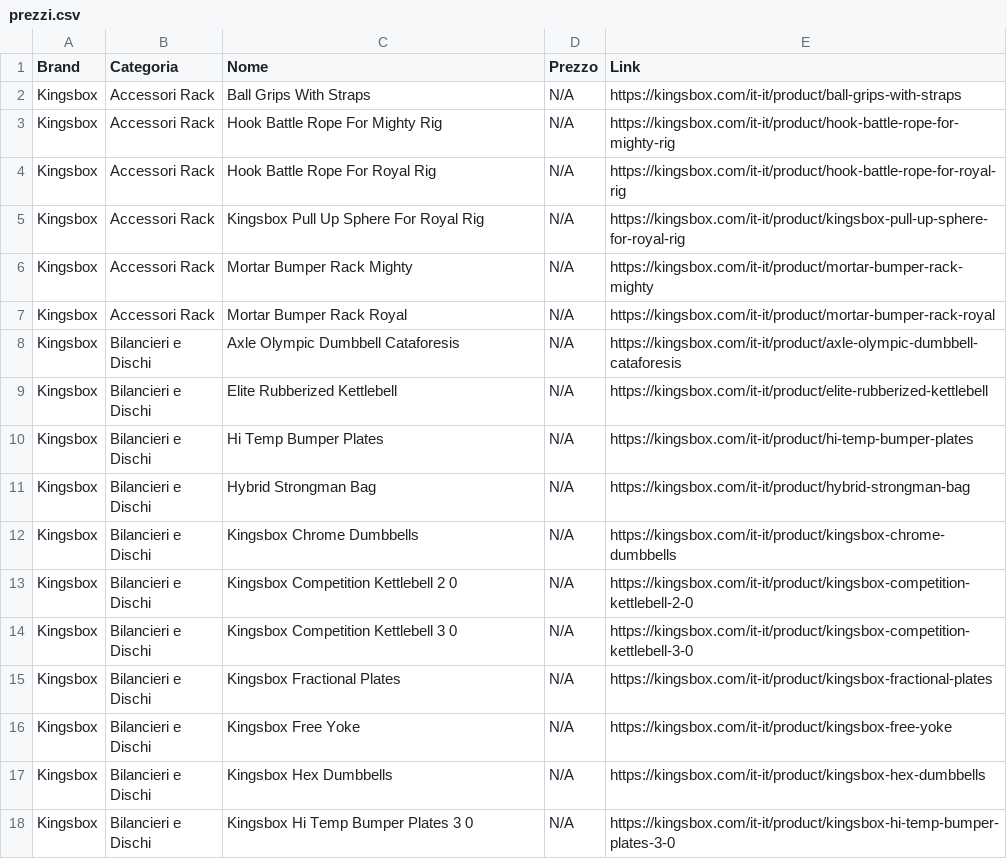
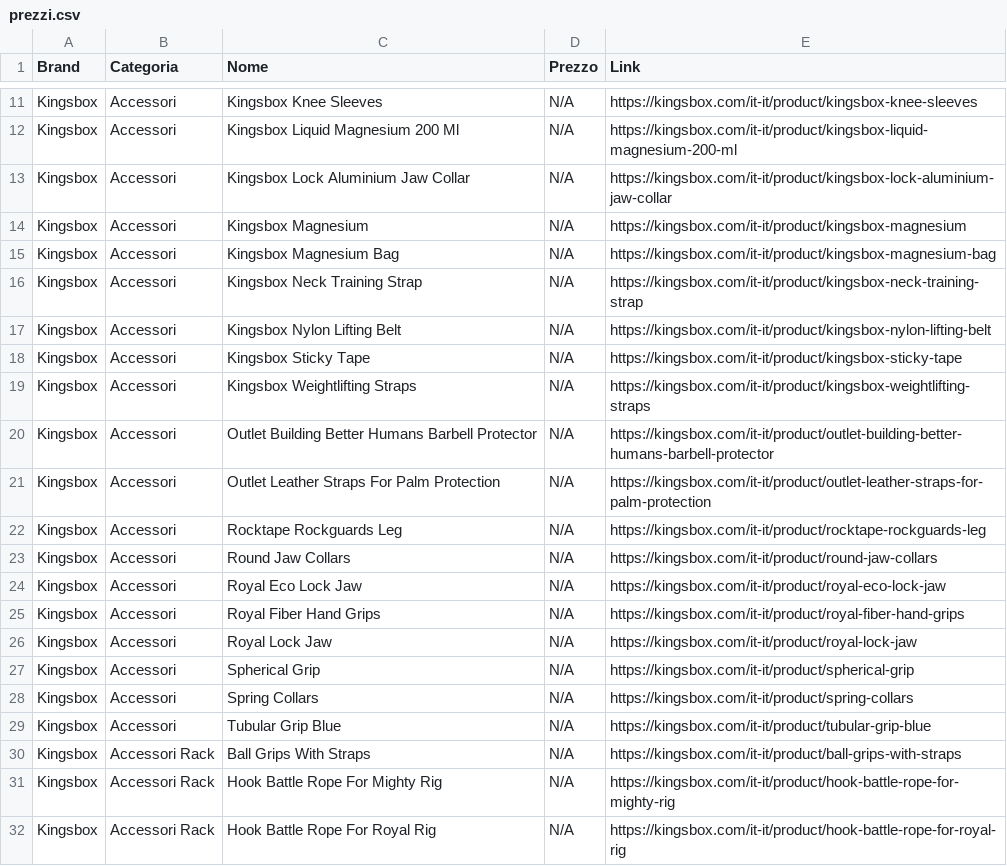
Before and after one commit to bruschettabrusca/Iron-Compare, a CSV file: prezzi.csv, drawn as a sheet; only a part is shown, gaps mark what is left out; the shorter side is filled out with more unchanged rows; the diff covers the shown part only; the diff names each change by its address in the sheet, - before the commit and + after, or states it on an @@ line.

Commit message:
Aggiornamento prezzi automatico

```diff
--- a/prezzi.csv
+++ b/prezzi.csv
+row 11: Kingsbox | Accessori | Kingsbox Knee Sleeves | N/A | https://kingsbox.com/it-it/product/kingsbox-knee-sleeves
+row 12: Kingsbox | Accessori | Kingsbox Liquid Magnesium 200 Ml | N/A | https://kingsbox.com/it-it/product/kingsbox-liquid-magnesium-200-ml
+row 13: Kingsbox | Accessori | Kingsbox Lock Aluminium Jaw Collar | N/A | https://kingsbox.com/it-it/product/kingsbox-lock-aluminium-jaw-collar
+row 14: Kingsbox | Accessori | Kingsbox Magnesium | N/A | https://kingsbox.com/it-it/product/kingsbox-magnesium
+row 15: Kingsbox | Accessori | Kingsbox Magnesium Bag | N/A | https://kingsbox.com/it-it/product/kingsbox-magnesium-bag
+row 16: Kingsbox | Accessori | Kingsbox Neck Training Strap | N/A | https://kingsbox.com/it-it/product/kingsbox-neck-training-strap
+row 17: Kingsbox | Accessori | Kingsbox Nylon Lifting Belt | N/A | https://kingsbox.com/it-it/product/kingsbox-nylon-lifting-belt
+row 18: Kingsbox | Accessori | Kingsbox Sticky Tape | N/A | https://kingsbox.com/it-it/product/kingsbox-sticky-tape
+row 19: Kingsbox | Accessori | Kingsbox Weightlifting Straps | N/A | https://kingsbox.com/it-it/product/kingsbox-weightlifting-straps
+row 20: Kingsbox | Accessori | Outlet Building Better Humans Barbell Protector | N/A | https://kingsbox.com/it-it/product/outlet-building-better-humans-barbell-protector
+row 21: Kingsbox | Accessori | Outlet Leather Straps For Palm Protection | N/A | https://kingsbox.com/it-it/product/outlet-leather-straps-for-palm-protection
+row 22: Kingsbox | Accessori | Rocktape Rockguards Leg | N/A | https://kingsbox.com/it-it/product/rocktape-rockguards-leg
+row 23: Kingsbox | Accessori | Round Jaw Collars | N/A | https://kingsbox.com/it-it/product/round-jaw-collars
+row 24: Kingsbox | Accessori | Royal Eco Lock Jaw | N/A | https://kingsbox.com/it-it/product/royal-eco-lock-jaw
+row 25: Kingsbox | Accessori | Royal Fiber Hand Grips | N/A | https://kingsbox.com/it-it/product/royal-fiber-hand-grips
+row 26: Kingsbox | Accessori | Royal Lock Jaw | N/A | https://kingsbox.com/it-it/product/royal-lock-jaw
+row 27: Kingsbox | Accessori | Spherical Grip | N/A | https://kingsbox.com/it-it/product/spherical-grip
+row 28: Kingsbox | Accessori | Spring Collars | N/A | https://kingsbox.com/it-it/product/spring-collars
+row 29: Kingsbox | Accessori | Tubular Grip Blue | N/A | https://kingsbox.com/it-it/product/tubular-grip-blue
```
Also changed, not shown: 10 added rows and 1 removed row elsewhere in this file.
